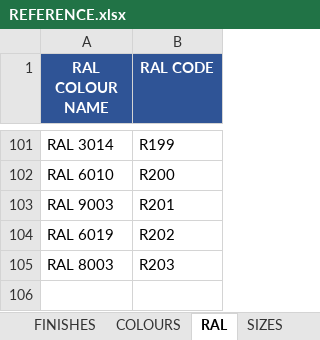
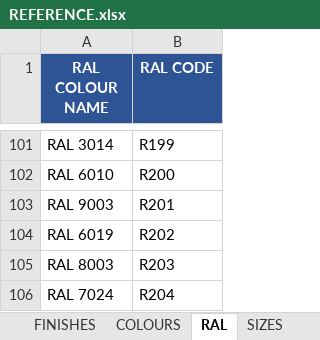
Before and after one commit to aftangent/Mat-Schedule, an Excel workbook: REFERENCE.xlsx, sheet RAL, drawn as a sheet; only a part is shown, gaps mark what is left out; values as stored, in another font and other column widths than the file's, no borders; the diff names each change by its address in the sheet, - before the commit and + after, or states it on an @@ line.

```diff
--- a/REFERENCE.xlsx (sheet RAL)
+++ b/REFERENCE.xlsx (sheet RAL)
+row 106: RAL 7024 | R204
```
Also changed, not shown: sheet FINISHES, sheet COLOURS.
